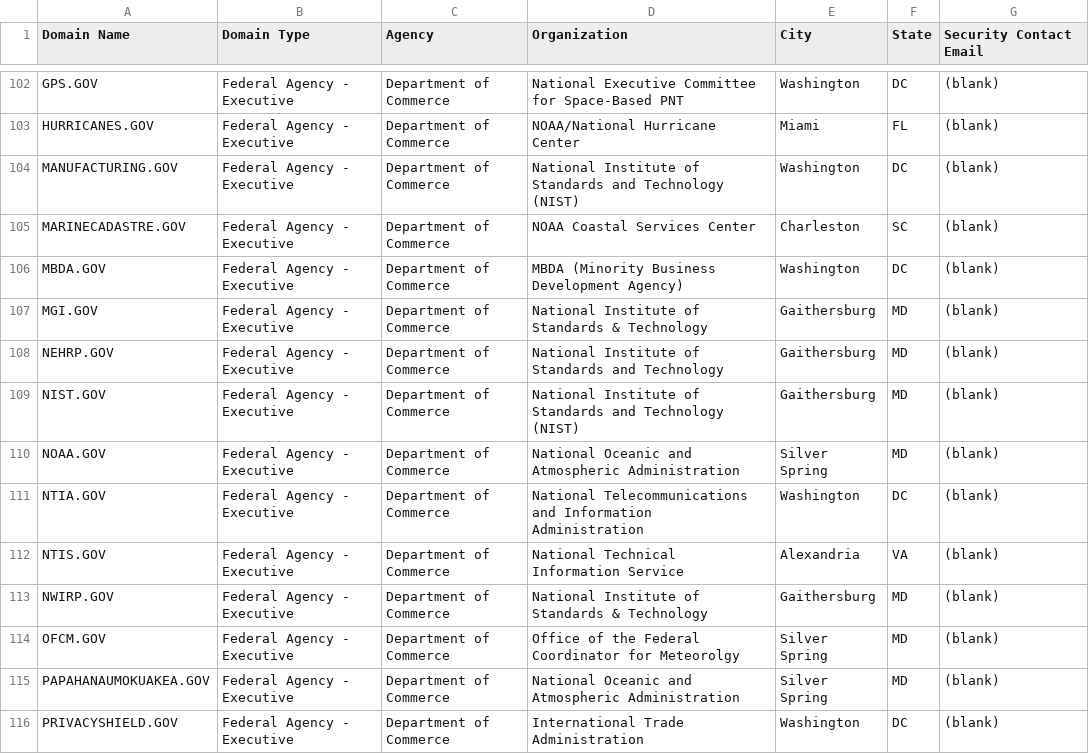
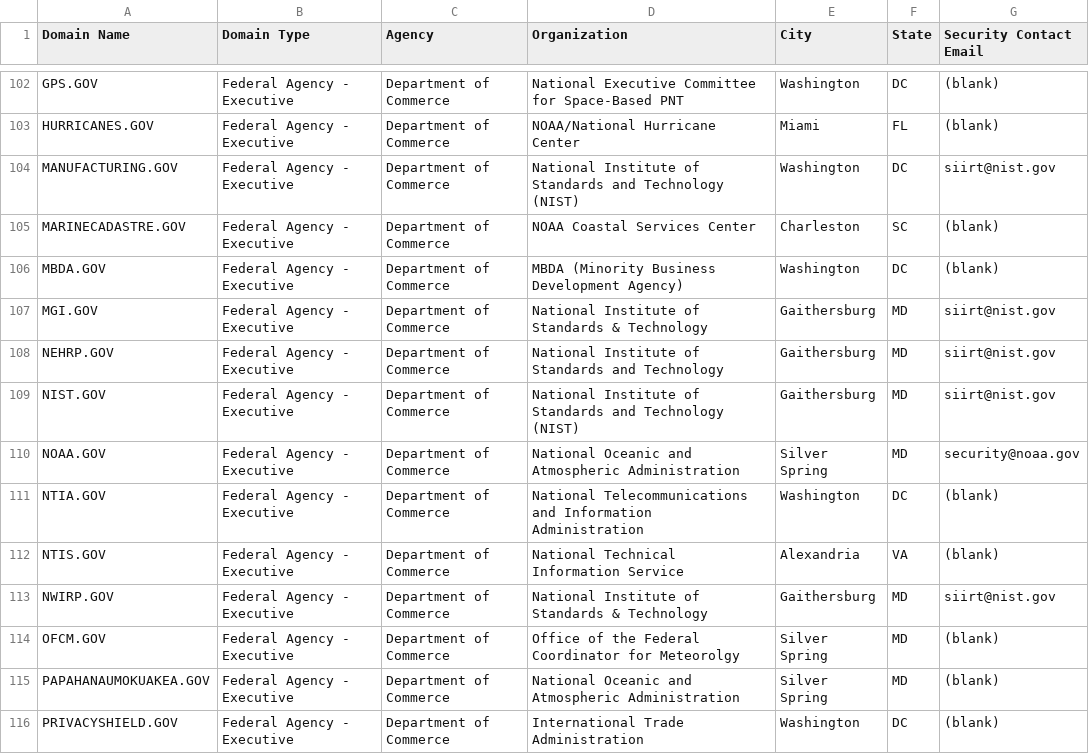
Before and after one commit to GSA/data, a CSV file: dotgov-domains/current-federal.csv, drawn as a sheet; only a part is shown, gaps mark what is left out; the diff covers the shown part only.

```diff
--- a/dotgov-domains/current-federal.csv
+++ b/dotgov-domains/current-federal.csv
@@ -103,12 +103,12 @@ GPS.GOV,Federal Agency - Executive,Department of Commerce,National Executive Com
 HURRICANES.GOV,Federal Agency - Executive,Department of Commerce,NOAA/National Hurricane Center,Miami,FL,(blank)
-MANUFACTURING.GOV,Federal Agency - Executive,Department of Commerce,National Institute of Standards and Technology (NIST),Washington,DC,(blank)
+MANUFACTURING.GOV,Federal Agency - Executive,Department of Commerce,National Institute of Standards and Technology (NIST),Washington,DC,siirt@nist.gov
 MARINECADASTRE.GOV,Federal Agency - Executive,Department of Commerce,NOAA Coastal Services Center,Charleston,SC,(blank)
 MBDA.GOV,Federal Agency - Executive,Department of Commerce,MBDA (Minority Business Development Agency),Washington,DC,(blank)
-MGI.GOV,Federal Agency - Executive,Department of Commerce,National Institute of Standards & Technology,Gaithersburg,MD,(blank)
-NEHRP.GOV,Federal Agency - Executive,Department of Commerce,National Institute of Standards and Technology,Gaithersburg,MD,(blank)
-NIST.GOV,Federal Agency - Executive,Department of Commerce,National Institute of Standards and Technology (NIST),Gaithersburg,MD,(blank)
-NOAA.GOV,Federal Agency - Executive,Department of Commerce,National Oceanic and Atmospheric Administration,Silver Spring,MD,(blank)
+MGI.GOV,Federal Agency - Executive,Department of Commerce,National Institute of Standards & Technology,Gaithersburg,MD,siirt@nist.gov
+NEHRP.GOV,Federal Agency - Executive,Department of Commerce,National Institute of Standards and Technology,Gaithersburg,MD,siirt@nist.gov
+NIST.GOV,Federal Agency - Executive,Department of Commerce,National Institute of Standards and Technology (NIST),Gaithersburg,MD,siirt@nist.gov
+NOAA.GOV,Federal Agency - Executive,Department of Commerce,National Oceanic and Atmospheric Administration,Silver Spring,MD,security@noaa.gov
 NTIA.GOV,Federal Agency - Executive,Department of Commerce,National Telecommunications and Information Administration,Washington,DC,(blank)
 NTIS.GOV,Federal Agency - Executive,Department of Commerce,National Technical Information Service,Alexandria,VA,(blank)
-NWIRP.GOV,Federal Agency - Executive,Department of Commerce,National Institute of Standards & Technology,Gaithersburg,MD,(blank)
+NWIRP.GOV,Federal Agency - Executive,Department of Commerce,National Institute of Standards & Technology,Gaithersburg,MD,siirt@nist.gov
 OFCM.GOV,Federal Agency - Executive,Department of Commerce,Office of the Federal Coordinator for Meteorolgy,Silver Spring,MD,(blank)
```
Also changed, not shown: 2 added rows, 1 removed row and 56 edited cells elsewhere in this file, dotgov-domains/current-full.csv.
